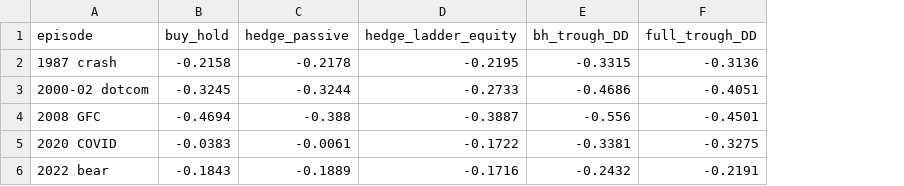
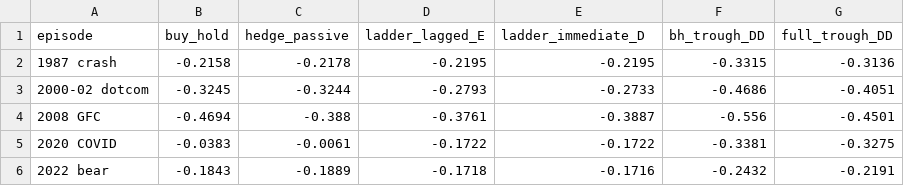
Before and after one commit to liqiqiii/VLCC-Analysis-2026, a CSV file: tail_hedge/data/results_daily_crash_episodes.csv, drawn as a sheet; addresses are those after the commit; the diff names each change by its address in the sheet, - before the commit and + after, or states it on an @@ line.

```diff
--- a/tail_hedge/data/results_daily_crash_episodes.csv
+++ b/tail_hedge/data/results_daily_crash_episodes.csv
+column D (ladder_lagged_E), rows 2-6: -0.2195 | -0.2793 | -0.3761 | -0.1722 | -0.1718
-E1: hedge_ladder_equity
+E1: ladder_immediate_D
```
Also changed, not shown: tail_hedge/data/results_daily_ladder.csv, 7 other files.
